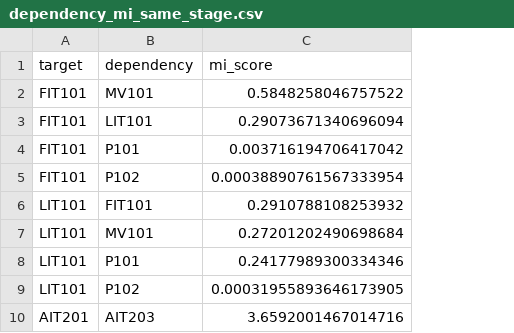
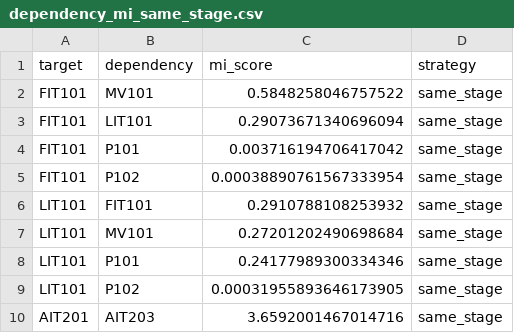
Before and after one commit to noufanelachola/historian_analytics_engine, a CSV file: reports/dependency_mi_same_stage.csv, drawn as a sheet; only a part is shown; the diff names each change by its address in the sheet, - before the commit and + after, or states it on an @@ line.

```diff
--- a/reports/dependency_mi_same_stage.csv
+++ b/reports/dependency_mi_same_stage.csv
+column D (strategy), rows 2-10: all same_stage
```
Also changed, not shown: 17 other files.
